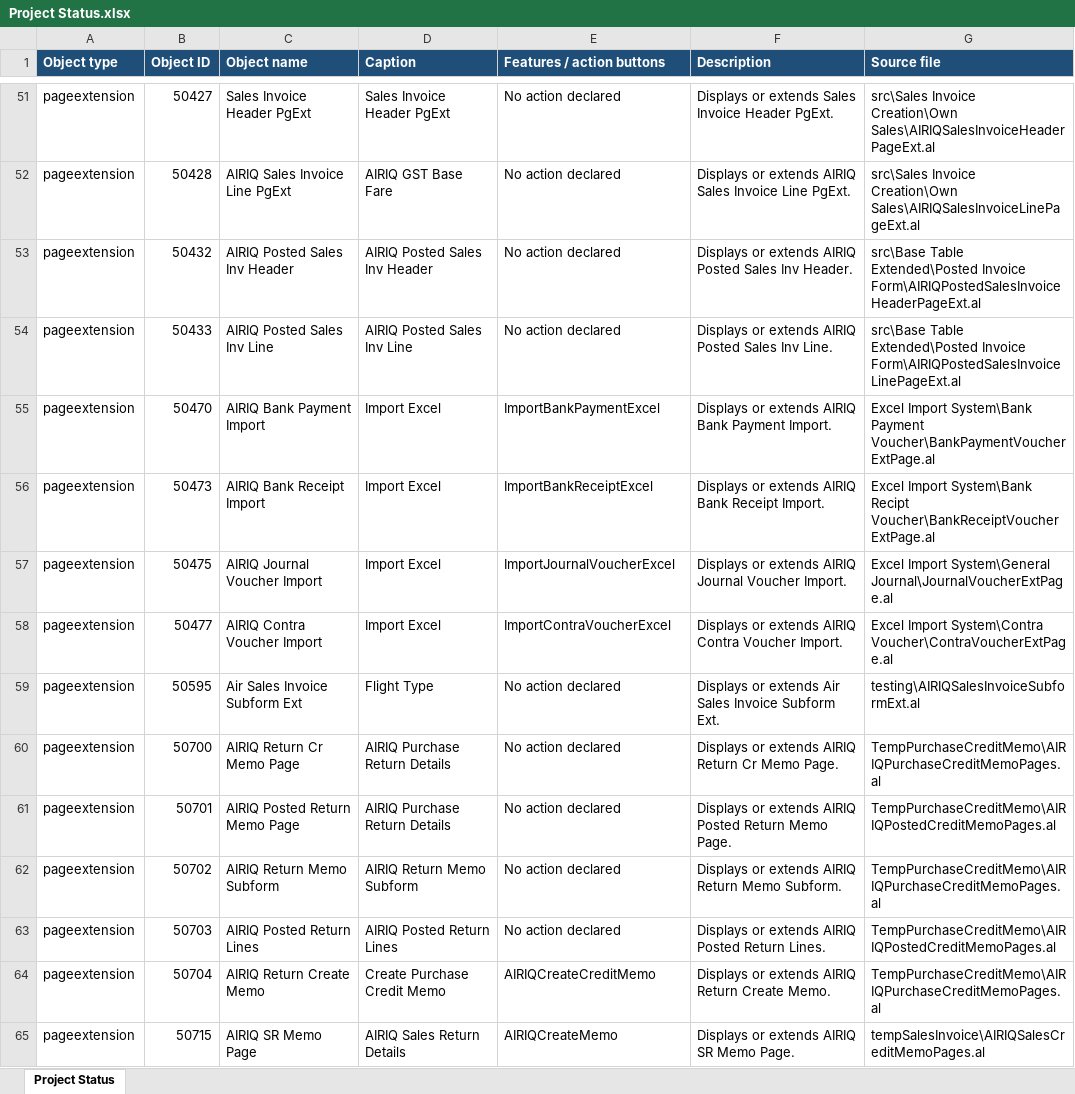
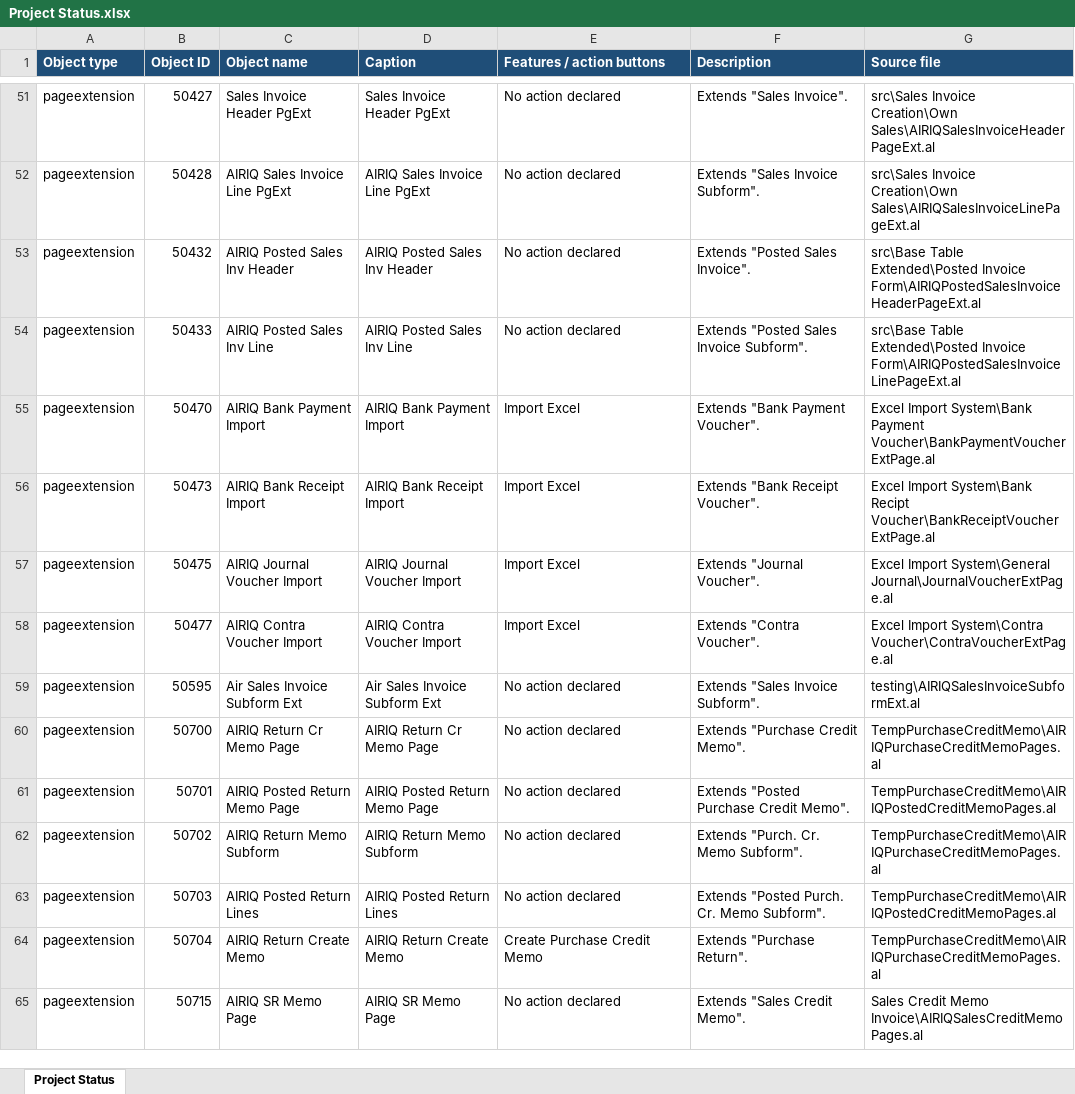
Before and after one commit to AyanMondal-00/New-BC-Project-for-UDDAN-, an Excel workbook: Project Status.xlsx, sheet Project Status, drawn as a sheet; only a part is shown, gaps mark what is left out; values as stored, in another font and other column widths than the file's, no borders; the diff covers the shown part only; the diff names each change by its address in the sheet, - before the commit and + after, or states it on an @@ line.

```diff
--- a/Project Status.xlsx (sheet Project Status)
+++ b/Project Status.xlsx (sheet Project Status)
-F51 (Description): Displays or extends Sales Invoice Header PgExt.
+F51 (Description): Extends "Sales Invoice".
-D52 (Caption): AIRIQ GST Base Fare
+D52 (Caption): AIRIQ Sales Invoice Line PgExt
-F52 (Description): Displays or extends AIRIQ Sales Invoice Line PgExt.
+F52 (Description): Extends "Sales Invoice Subform".
-F53 (Description): Displays or extends AIRIQ Posted Sales Inv Header.
+F53 (Description): Extends "Posted Sales Invoice".
-F54 (Description): Displays or extends AIRIQ Posted Sales Inv Line.
+F54 (Description): Extends "Posted Sales Invoice Subform".
-D55 (Caption): Import Excel
+D55 (Caption): AIRIQ Bank Payment Import
-E55 (Features / action buttons): ImportBankPaymentExcel
+E55 (Features / action buttons): Import Excel
-F55 (Description): Displays or extends AIRIQ Bank Payment Import.
+F55 (Description): Extends "Bank Payment Voucher".
-D56 (Caption): Import Excel
+D56 (Caption): AIRIQ Bank Receipt Import
-E56 (Features / action buttons): ImportBankReceiptExcel
+E56 (Features / action buttons): Import Excel
-F56 (Description): Displays or extends AIRIQ Bank Receipt Import.
+F56 (Description): Extends "Bank Receipt Voucher".
-D57 (Caption): Import Excel
+D57 (Caption): AIRIQ Journal Voucher Import
-E57 (Features / action buttons): ImportJournalVoucherExcel
+E57 (Features / action buttons): Import Excel
-F57 (Description): Displays or extends AIRIQ Journal Voucher Import.
+F57 (Description): Extends "Journal Voucher".
-D58 (Caption): Import Excel
+D58 (Caption): AIRIQ Contra Voucher Import
-E58 (Features / action buttons): ImportContraVoucherExcel
+E58 (Features / action buttons): Import Excel
-F58 (Description): Displays or extends AIRIQ Contra Voucher Import.
+F58 (Description): Extends "Contra Voucher".
-D59 (Caption): Flight Type
+D59 (Caption): Air Sales Invoice Subform Ext
-F59 (Description): Displays or extends Air Sales Invoice Subform Ext.
+F59 (Description): Extends "Sales Invoice Subform".
-D60 (Caption): AIRIQ Purchase Return Details
+D60 (Caption): AIRIQ Return Cr Memo Page
-F60 (Description): Displays or extends AIRIQ Return Cr Memo Page.
+F60 (Description): Extends "Purchase Credit Memo".
-D61 (Caption): AIRIQ Purchase Return Details
+D61 (Caption): AIRIQ Posted Return Memo Page
-F61 (Description): Displays or extends AIRIQ Posted Return Memo Page.
+F61 (Description): Extends "Posted Purchase Credit Memo".
-F62 (Description): Displays or extends AIRIQ Return Memo Subform.
+F62 (Description): Extends "Purch. Cr. Memo Subform".
-F63 (Description): Displays or extends AIRIQ Posted Return Lines.
+F63 (Description): Extends "Posted Purch. Cr. Memo Subform".
-D64 (Caption): Create Purchase Credit Memo
+D64 (Caption): AIRIQ Return Create Memo
-E64 (Features / action buttons): AIRIQCreateCreditMemo
+E64 (Features / action buttons): Create Purchase Credit Memo
-F64 (Description): Displays or extends AIRIQ Return Create Memo.
+F64 (Description): Extends "Purchase Return".
-D65 (Caption): AIRIQ Sales Return Details
+D65 (Caption): AIRIQ SR Memo Page
-E65 (Features / action buttons): AIRIQCreateMemo
+E65 (Features / action buttons): No action declared
-F65 (Description): Displays or extends AIRIQ SR Memo Page.
+F65 (Description): Extends "Sales Credit Memo".
-G65 (Source file): tempSalesInvoice\AIRIQSalesCreditMemoPages.al
+G65 (Source file): Sales Credit Memo Invoice\AIRIQSalesCreditMemoPages.al
```
Also changed, not shown: 1 added row and 48 edited cells elsewhere in this sheet, 22 other files.
